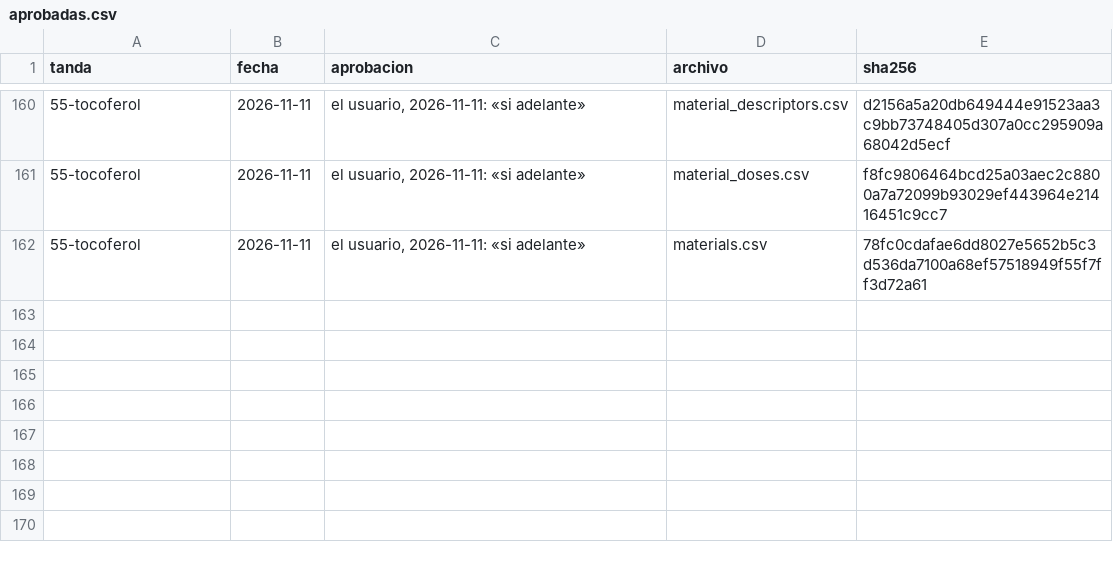
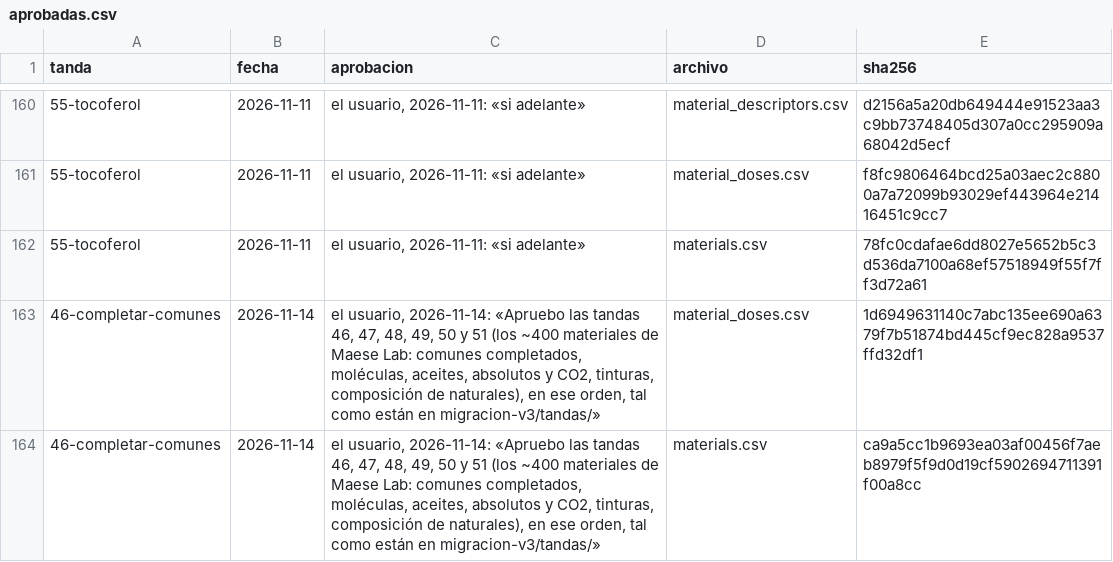
Before and after one commit to smortenax/perfumeria-app, a CSV file: migracion-v3/tandas/aprobadas.csv, drawn as a sheet; only a part is shown, gaps mark what is left out; the diff names each change by its address in the sheet, - before the commit and + after, or states it on an @@ line.

```diff
--- a/migracion-v3/tandas/aprobadas.csv
+++ b/migracion-v3/tandas/aprobadas.csv
+row 163: 46-completar-comunes | 2026-11-14 | el usuario, 2026-11-14: «Apruebo las tandas 46, 47, 48, 49, 50 y 51 (los ~400 materiales de Maese Lab: comunes completados, moléculas, aceites, absolutos y CO2, tinturas, composición de naturales), en ese orden, tal como están en migracion-v3/tandas/» | material_doses.csv | 1d6949631140c7abc135ee690a6379f7b51874bd445cf9ec828a9537ffd32df1
+row 164: 46-completar-comunes | 2026-11-14 | el usuario, 2026-11-14: «Apruebo las tandas 46, 47, 48, 49, 50 y 51 (los ~400 materiales de Maese Lab: comunes completados, moléculas, aceites, absolutos y CO2, tinturas, composición de naturales), en ese orden, tal como están en migracion-v3/tandas/» | materials.csv | ca9a5cc1b9693ea03af00456f7aeb8979f5f9d0d19cf5902694711391f00a8cc
```
Also changed, not shown: v3/datos/material_doses.csv, v3/datos/tandas.csv, 1 other file.
